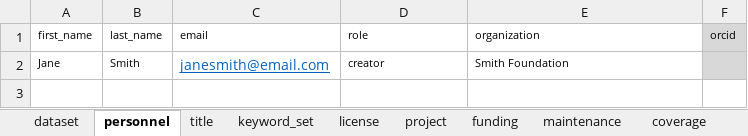
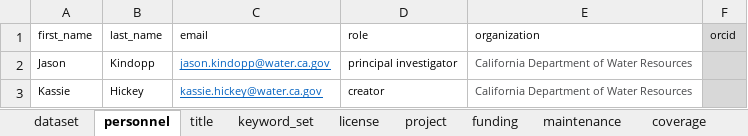
Before and after one commit to SRJPE/jpe-feather-edi, an Excel workbook: data-raw/metadata/feather_metadata.xlsx, sheet personnel, drawn as a sheet; values as stored, in another font and other column widths than the file's, no borders; removed rows and columns are numbered as before the commit, all else as after; the diff names each change by its address in the sheet, - before the commit and + after, or states it on an @@ line.

Commit message:
updates metadata documents

```diff
--- a/data-raw/metadata/feather_metadata.xlsx (sheet personnel)
+++ b/data-raw/metadata/feather_metadata.xlsx (sheet personnel)
-row 2: Jane | Smith | janesmith@email.com | creator | Smith Foundation
+row 2: Jason | Kindopp | jason.kindopp@water.ca.gov | principal investigator | California Department of Water Resources
+row 3: Kassie | Hickey | kassie.hickey@water.ca.gov | creator | California Department of Water Resources
```
Also changed, not shown: sheet coverage, sheet project, sheet dataset, sheet taxonomic_coverage, data-raw/metadata/feather_catch_metadata.xlsx, data-raw/metadata/feather_recapture_metadata.xlsx, 3 other files.
